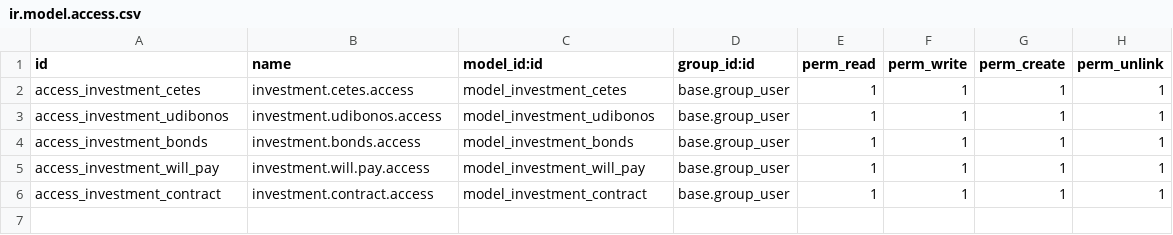
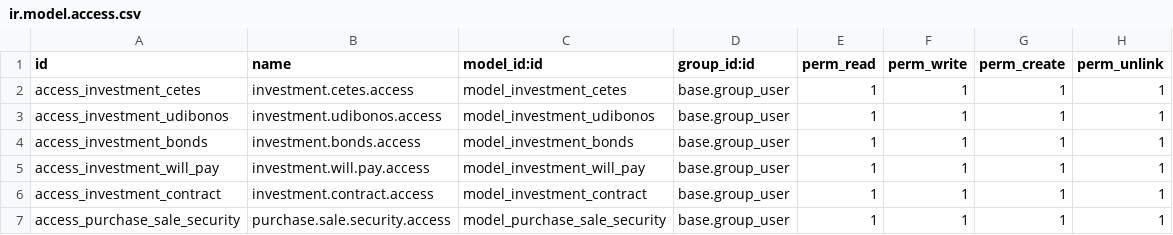
Before and after one commit to Mit-Mut/UNAM-TEST, a CSV file: jt_investment/security/ir.model.access.csv, drawn as a sheet.

Commit message:
[ADD]Added code for feedback 12102020 for supplier payment, payroll, income and investment and new development for investment and agreements.

```diff
--- a/jt_investment/security/ir.model.access.csv
+++ b/jt_investment/security/ir.model.access.csv
@@ -6 +6,2 @@ access_investment_will_pay,investment.will.pay.access,model_investment_will_pay,
 access_investment_contract,investment.contract.access,model_investment_contract,base.group_user,1,1,1,1
+access_purchase_sale_security,purchase.sale.security.access,model_purchase_sale_security,base.group_user,1,1,1,1
```
Also changed, not shown: 38 other files.
